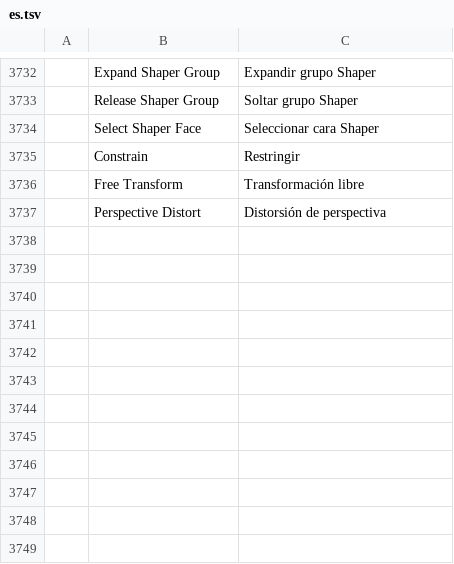
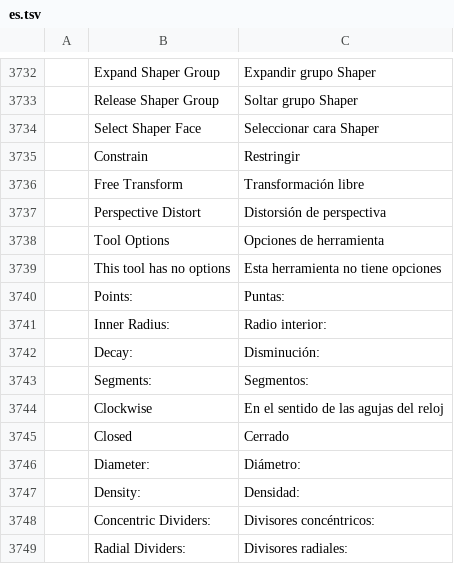
Before and after one commit to redrun6767/vectorcraft, a TSV file: crates/ui-egui/src/i18n/es.tsv, drawn as a sheet; only a part is shown, gaps mark what is left out; the diff names each change by its address in the sheet, - before the commit and + after, or states it on an @@ line.

```diff
--- a/crates/ui-egui/src/i18n/es.tsv
+++ b/crates/ui-egui/src/i18n/es.tsv
+row 3738:  | Tool Options | Opciones de herramienta
+row 3739:  | This tool has no options | Esta herramienta no tiene opciones
+row 3740:  | Points: | Puntas:
+row 3741:  | Inner Radius: | Radio interior:
+row 3742:  | Decay: | Disminución:
+row 3743:  | Segments: | Segmentos:
+row 3744:  | Clockwise | En el sentido de las agujas del reloj
+row 3745:  | Closed | Cerrado
+row 3746:  | Diameter: | Diámetro:
+row 3747:  | Density: | Densidad:
+row 3748:  | Concentric Dividers: | Divisores concéntricos:
+row 3749:  | Radial Dividers: | Divisores radiales:
```
Also changed, not shown: crates/ui-egui/src/i18n/fr.tsv, crates/ui-egui/src/i18n/it.tsv, 15 other files.
